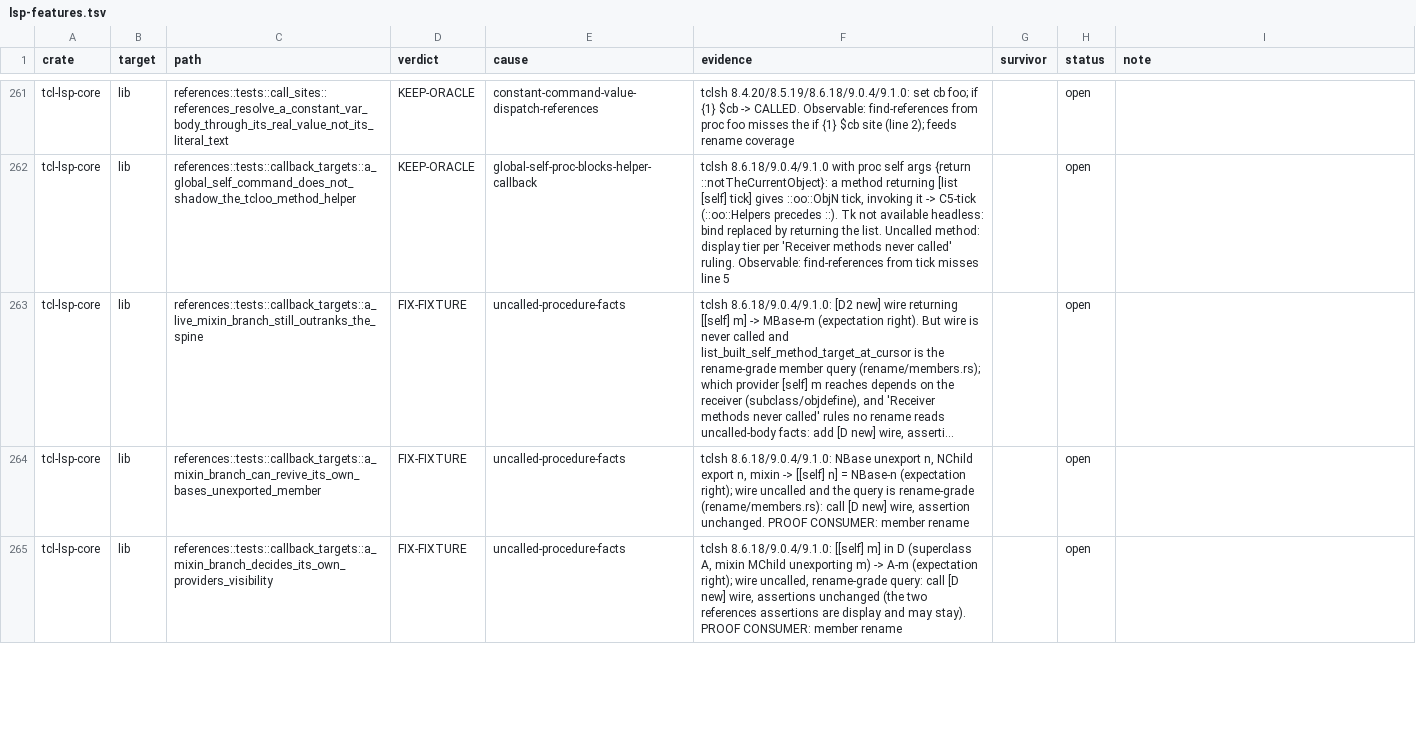
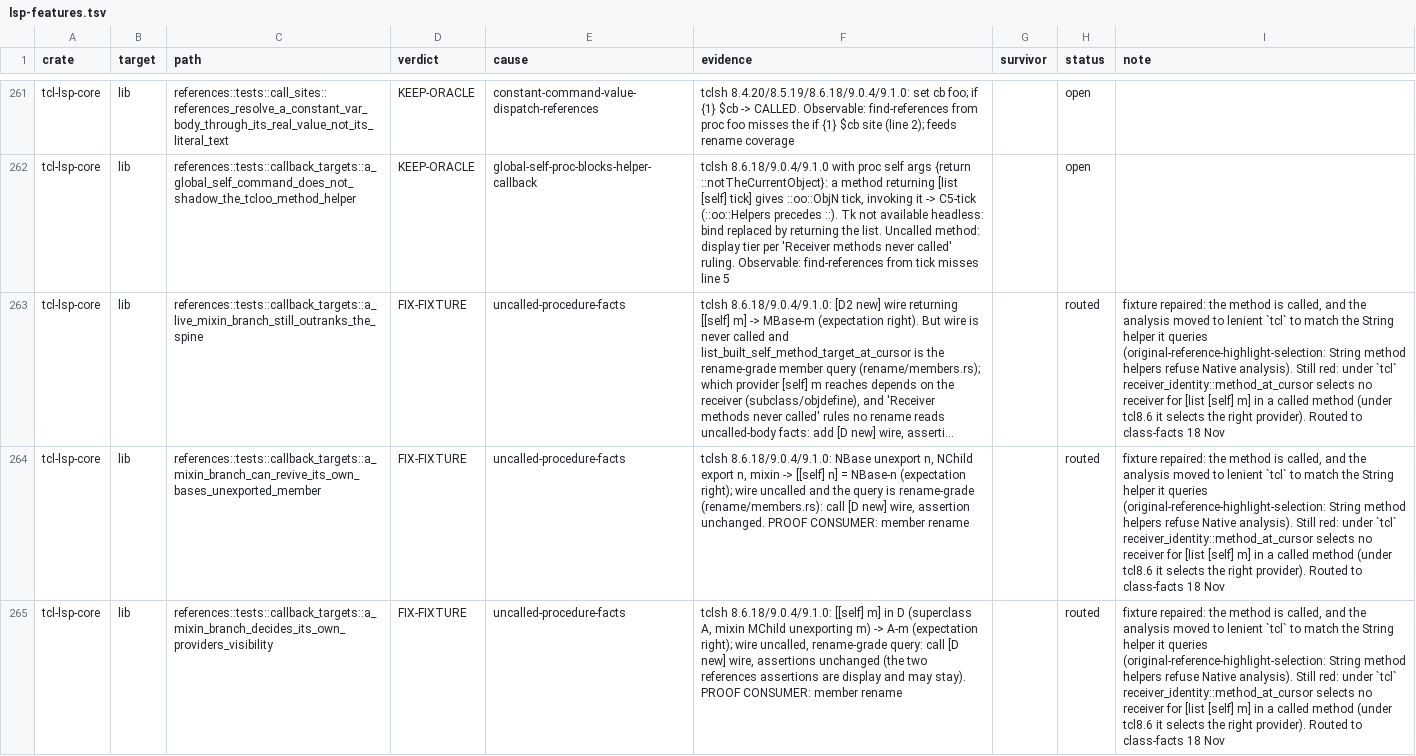
Before and after one commit to bitwisecook/tcl-lsp, a TSV file: docs/work/test-scrub/ledger/lsp-features.tsv, drawn as a sheet; only a part is shown, gaps mark what is left out; long unchanged cells end in …; the diff covers the shown part only; the diff names each change by its address in the sheet, - before the commit and + after, or states it on an @@ line.

```diff
--- a/docs/work/test-scrub/ledger/lsp-features.tsv
+++ b/docs/work/test-scrub/ledger/lsp-features.tsv
-H263:H265 (status): open
+H263:H265 (status): routed
-I263:I265 (note): (empty)
+I263:I265 (note): fixture repaired: the method is called, and the analysis moved to lenient `tcl` to match the String helper it queries (original-reference-highlight-selection: String method helpers refuse Native analysis). Still red: under `tcl` receiver_identity::method_at_cursor selects no receiver for [list [self] m] in a called method (under tcl8.6 it selects the right provider). Routed to class-facts 18 Nov
```
Also changed, not shown: 16 edited cells elsewhere in this file, 2 other files.
